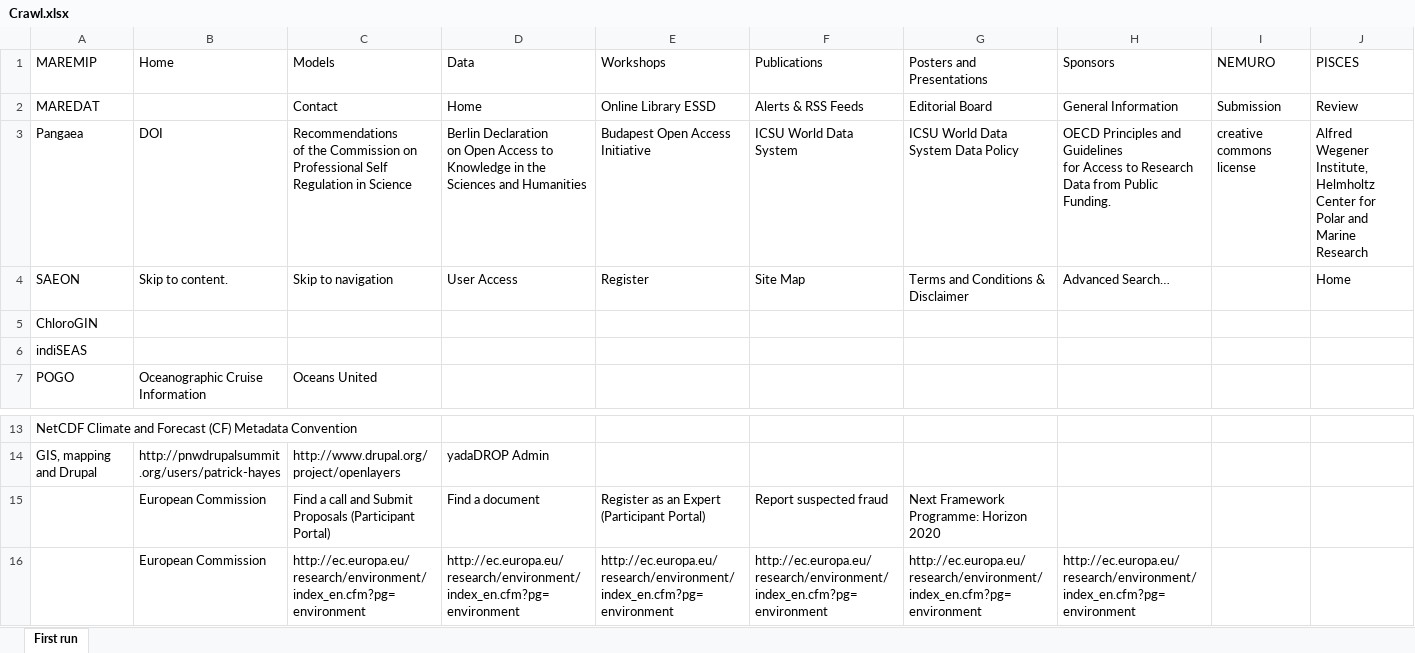
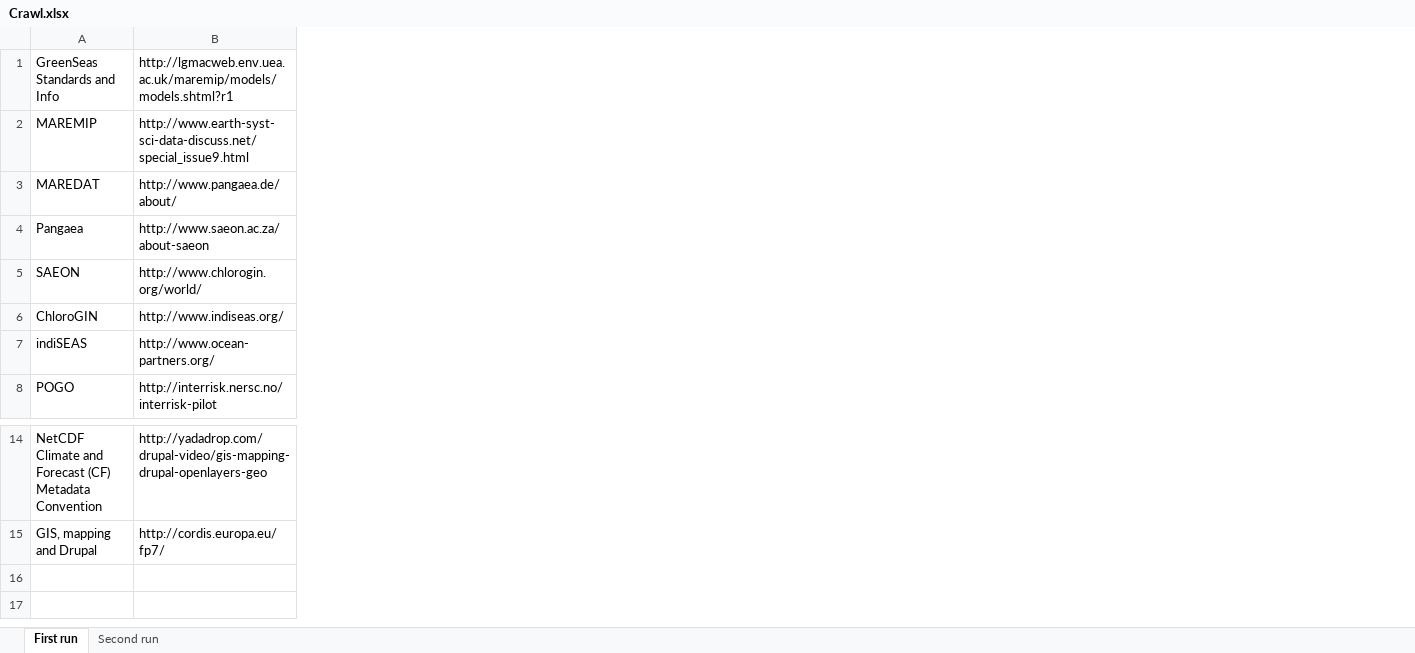
Before and after one commit to RockyCal/CINERGIWebCrawler, an Excel workbook: Crawl.xlsx, sheet First run, drawn as a sheet; only a part is shown, gaps mark what is left out; values as stored, in another font and other column widths than the file's, no borders; removed rows and columns are numbered as before the commit, all else as after; rows hold the shown columns only; ↵ is a line break in a cell; the diff covers the shown part only; the diff names each change by its address in the sheet, - before the commit and + after, or states it on an @@ line.

Commit message:
First Run urls are now writing to the Excel file correctly.

```diff
--- a/Crawl.xlsx (sheet First run)
+++ b/Crawl.xlsx (sheet First run)
+sheet tab: Second run
-column B, rows 1-7: Home |  | DOI | Skip to content. |  |  | Oceanographic Cruise Information; row 14: http://pnwdrupalsummit.org/users/patrick-hayes
-column C, rows 1-7: Models | Contact | Recommendations ↵ of the Commission on Professional Self Regulation in Science | Skip to navigation |  |  | Oceans United; row 14: http://www.drupal.org/project/openlayers
-column D, rows 1-4: Data | Home | Berlin Declaration ↵ on Open Access to Knowledge in the Sciences and Humanities | User Access; row 14: yadaDROP Admin
-column E, rows 1-4: Workshops | Online Library ESSD | Budapest Open Access Initiative | Register
-column F, rows 1-4: Publications | Alerts & RSS Feeds | ICSU World Data System | Site Map
-column G, rows 1-4: Posters and Presentations | Editorial Board | ICSU World Data System Data Policy | Terms and Conditions & Disclaimer
-column H, rows 1-4: Sponsors | General Information | OECD Principles and Guidelines ↵ for Access to Research Data from Public Funding. | Advanced Search…
-column I, rows 1-3: NEMURO | Submission | creative commons license
-column J, rows 1-4: PISCES | Review | Alfred Wegener Institute, Helmholtz Center for Polar and Marine Research | Home
+column B, rows 2-8: http://www.earth-syst-sci-data-discuss.net/special_issue9.html | http://www.pangaea.de/about/ | http://www.saeon.ac.za/about-saeon | http://www.chlorogin.org/world/ | http://www.indiseas.org/ | http://www.ocean-partners.org/ | http://interrisk.nersc.no/interrisk-pilot; rows 14-15: http://yadadrop.com/drupal-video/gis-mapping-drupal-openlayers-geo | http://cordis.europa.eu/fp7/
+row 1: GreenSeas Standards and Info | http://lgmacweb.env.uea.ac.uk/maremip/models/models.shtml?r1
-row 15:  | European Commission | Find a call and Submit Proposals (Participant Portal) | Find a document | Register as an Expert (Participant Portal) | Report suspected fraud | Next Framework Programme: Horizon 2020
-row 16:  | European Commission | http://ec.europa.eu/research/environment/index_en.cfm?pg=environment | http://ec.europa.eu/research/environment/index_en.cfm?pg=environment | http://ec.europa.eu/research/environment/index_en.cfm?pg=environment | http://ec.europa.eu/research/environment/index_en.cfm?pg=environment | http://ec.europa.eu/research/environment/index_en.cfm?pg=environment | http://ec.europa.eu/research/environment/index_en.cfm?pg=environment
```
Also changed, not shown: 48 removed columns elsewhere in this sheet, 1 other file.
